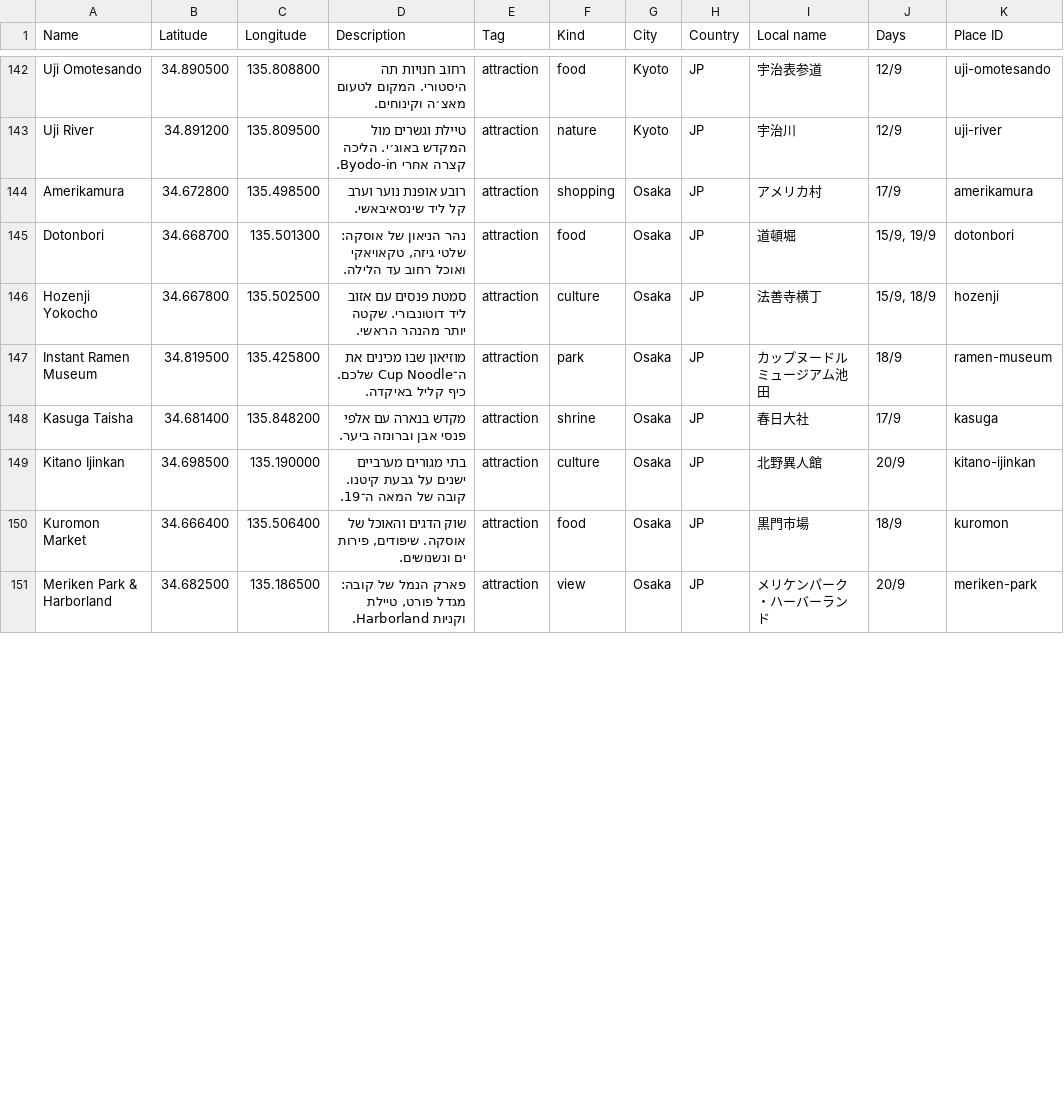
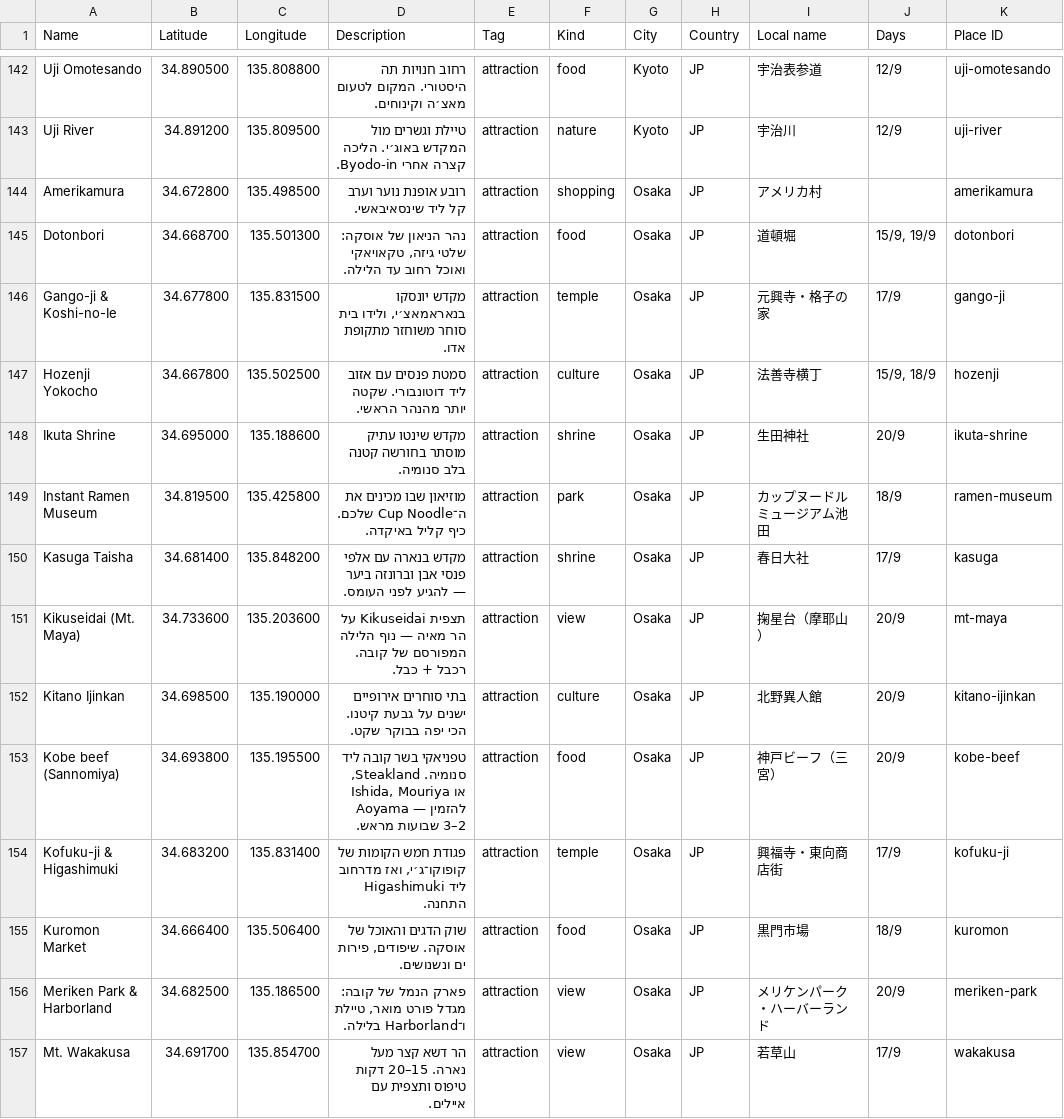
Before and after one commit to idanhaitner/ItinerarySeoulJapan, a CSV file: collab/mymaps/attractions.csv, drawn as a sheet; only a part is shown, gaps mark what is left out; the diff covers the shown part only.

```diff
--- a/collab/mymaps/attractions.csv
+++ b/collab/mymaps/attractions.csv
@@ -143,9 +143,15 @@ Uji Omotesando,34.890500,135.808800,רחוב חנויות תה היסטורי.
 Uji River,34.891200,135.809500,טיילת וגשרים מול המקדש באוג׳י. הליכה קצרה אחרי Byodo-in.,attraction,nature,Kyoto,JP,宇治川,12/9,uji-river
-Amerikamura,34.672800,135.498500,רובע אופנת נוער וערב קל ליד שינסאיבאשי.,attraction,shopping,Osaka,JP,アメリカ村,17/9,amerikamura
+Amerikamura,34.672800,135.498500,רובע אופנת נוער וערב קל ליד שינסאיבאשי.,attraction,shopping,Osaka,JP,アメリカ村,,amerikamura
 Dotonbori,34.668700,135.501300,"נהר הניאון של אוסקה: שלטי גיזה, טקאויאקי ואוכל רחוב עד הלילה.",attraction,food,Osaka,JP,道頓堀,"15/9, 19/9",dotonbori
+Gango-ji & Koshi-no-Ie,34.677800,135.831500,"מקדש יונסקו בנאראמאצ׳י, ולידו בית סוחר משוחזר מתקופת אדו.",attraction,temple,Osaka,JP,元興寺・格子の家,17/9,gango-ji
 Hozenji Yokocho,34.667800,135.502500,סמטת פנסים עם אזוב ליד דוטונבורי. שקטה יותר מהנהר הראשי.,attraction,culture,Osaka,JP,法善寺横丁,"15/9, 18/9",hozenji
+Ikuta Shrine,34.695000,135.188600,מקדש שינטו עתיק מוסתר בחורשה קטנה בלב סנומיה.,attraction,shrine,Osaka,JP,生田神社,20/9,ikuta-shrine
 Instant Ramen Museum,34.819500,135.425800,מוזיאון שבו מכינים את ה־Cup Noodle שלכם. כיף קליל באיקדה.,attraction,park,Osaka,JP,カップヌードルミュージアム池田,18/9,ramen-museum
-Kasuga Taisha,34.681400,135.848200,מקדש בנארה עם אלפי פנסי אבן וברונזה ביער.,attraction,shrine,Osaka,JP,春日大社,17/9,kasuga
-Kitano Ijinkan,34.698500,135.190000,בתי מגורים מערביים ישנים על גבעת קיטנו. קובה של המאה ה־19.,attraction,culture,Osaka,JP,北野異人館,20/9,kitano-ijinkan
+Kasuga Taisha,34.681400,135.848200,מקדש בנארה עם אלפי פנסי אבן וברונזה ביער — להגיע לפני העומס.,attraction,shrine,Osaka,JP,春日大社,17/9,kasuga
+Kikuseidai (Mt. Maya),34.733600,135.203600,תצפית Kikuseidai על הר מאיה — נוף הלילה המפורסם של קובה. רכבל + כבל.,attraction,view,Osaka,JP,掬星台（摩耶山）,20/9,mt-maya
+Kitano Ijinkan,34.698500,135.190000,בתי סוחרים אירופיים ישנים על גבעת קיטנו. הכי יפה בבוקר שקט.,attraction,culture,Osaka,JP,北野異人館,20/9,kitano-ijinkan
+Kobe beef (Sannomiya),34.693800,135.195500,"טפניאקי בשר קובה ליד סנומיה. Steakland, Ishida, Mouriya או Aoyama — להזמין 2–3 שבועות מראש.",attraction,food,Osaka,JP,神戸ビーフ（三宮）,20/9,kobe-beef
+Kofuku-ji & Higashimuki,34.683200,135.831400,"פגודת חמש הקומות של קופוקו־ג׳י, ואז מדרחוב Higashimuki ליד התחנה.",attraction,temple,Osaka,JP,興福寺・東向商店街,17/9,kofuku-ji
 Kuromon Market,34.666400,135.506400,"שוק הדגים והאוכל של אוסקה. שיפודים, פירות ים ונשנושים.",attraction,food,Osaka,JP,黒門市場,18/9,kuromon
-Meriken Park & Harborland,34.682500,135.186500,"פארק הנמל של קובה: מגדל פורט, טיילת וקניות Harborland.",attraction,view,Osaka,JP,メリケンパーク・ハーバーランド,20/9,meriken-park
+Meriken Park & Harborland,34.682500,135.186500,"פארק הנמל של קובה: מגדל פורט מואר, טיילת ו־Harborland בלילה.",attraction,view,Osaka,JP,メリケンパーク・ハーバーランド,20/9,meriken-park
+Mt. Wakakusa,34.691700,135.854700,הר דשא קצר מעל נארה. 15–20 דקות טיפוס ותצפית עם איילים.,attraction,view,Osaka,JP,若草山,17/9,wakakusa
```
Also changed, not shown: 7 added rows and 9 edited cells elsewhere in this file, 9 other files.
